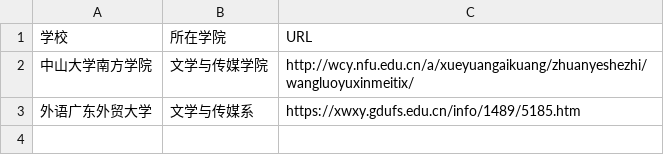
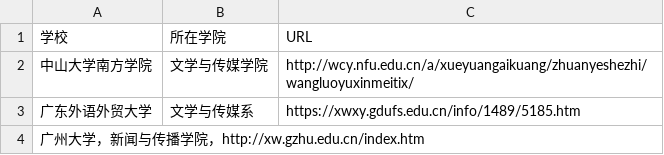
Before and after one commit to haha-cai/techcollab_20_final, a CSV file: list.csv, drawn as a sheet.

Commit message:
Update list.csv

```diff
--- a/list.csv
+++ b/list.csv
@@ -2,2 +2,3 @@
 中山大学南方学院,文学与传媒学院,http://wcy.nfu.edu.cn/a/xueyuangaikuang/zhuanyeshezhi/wangluoyuxinmeitix/
-外语广东外贸大学,	文学与传媒系,https://xwxy.gdufs.edu.cn/info/1489/5185.htm
+广东外语外贸大学,	文学与传媒系,https://xwxy.gdufs.edu.cn/info/1489/5185.htm
+广州大学，新闻与传播学院，http://xw.gzhu.edu.cn/index.htm
```
